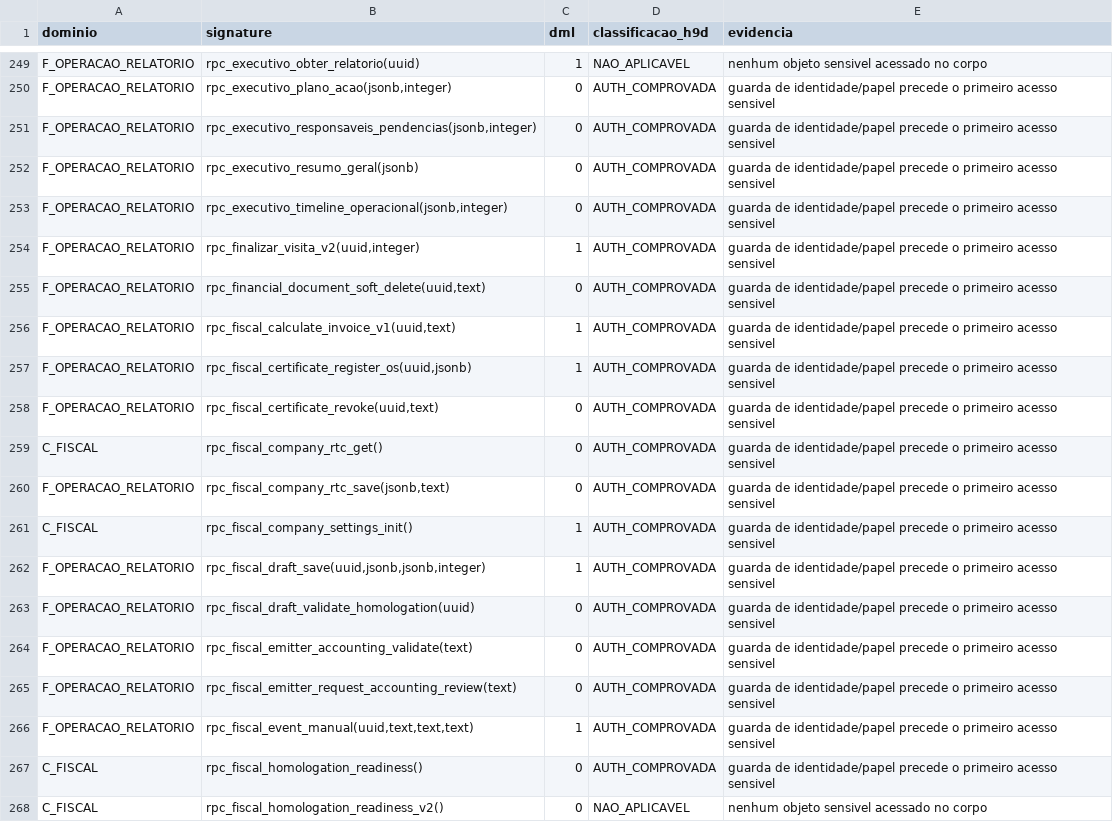
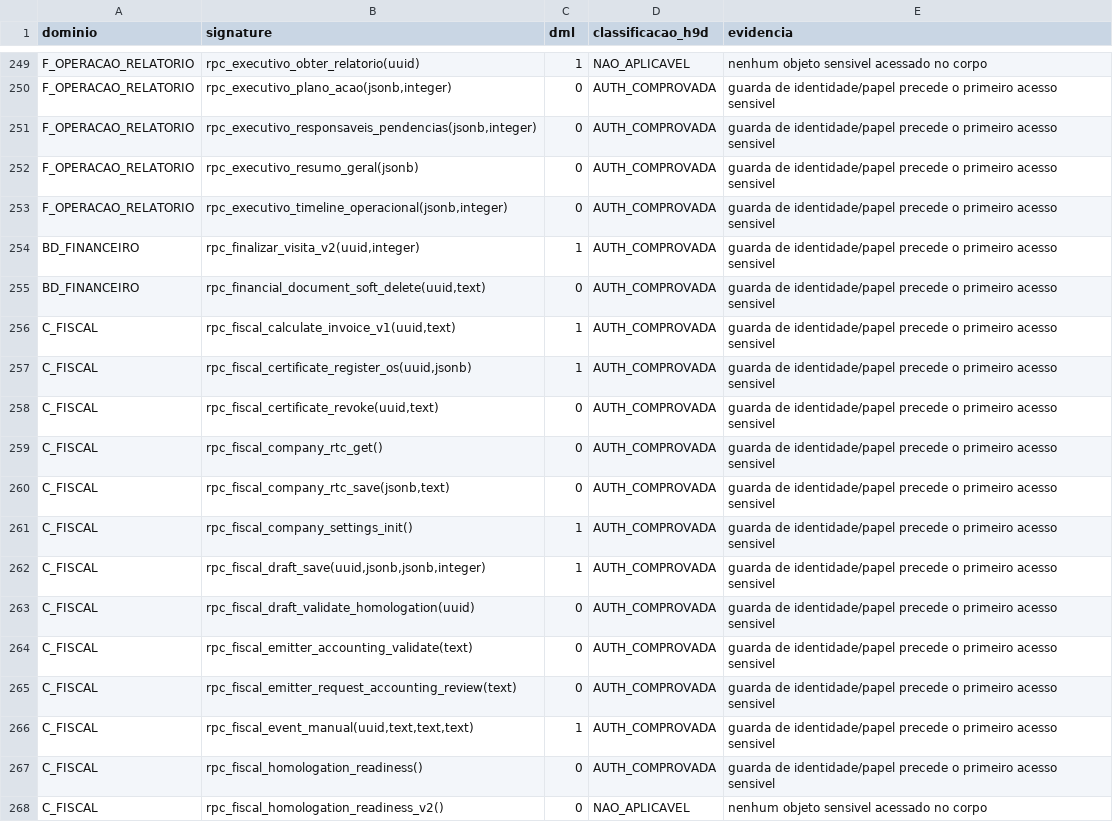
Before and after one commit to arbiotecnologia/cultivofarm, a TSV file: restoration/homologacao-h9/h9d-inventario/classificacao-h9d.tsv, drawn as a sheet; only a part is shown, gaps mark what is left out; the diff covers the shown part only.

```diff
--- a/restoration/homologacao-h9/h9d-inventario/classificacao-h9d.tsv
+++ b/restoration/homologacao-h9/h9d-inventario/classificacao-h9d.tsv
@@ -253,15 +253,15 @@ F_OPERACAO_RELATORIO	rpc_executivo_resumo_geral(jsonb)	0	AUTH_COMPROVADA	guarda
 F_OPERACAO_RELATORIO	rpc_executivo_timeline_operacional(jsonb,integer)	0	AUTH_COMPROVADA	guarda de identidade/papel precede o primeiro acesso sensivel
-F_OPERACAO_RELATORIO	rpc_finalizar_visita_v2(uuid,integer)	1	AUTH_COMPROVADA	guarda de identidade/papel precede o primeiro acesso sensivel
-F_OPERACAO_RELATORIO	rpc_financial_document_soft_delete(uuid,text)	0	AUTH_COMPROVADA	guarda de identidade/papel precede o primeiro acesso sensivel
-F_OPERACAO_RELATORIO	rpc_fiscal_calculate_invoice_v1(uuid,text)	1	AUTH_COMPROVADA	guarda de identidade/papel precede o primeiro acesso sensivel
-F_OPERACAO_RELATORIO	rpc_fiscal_certificate_register_os(uuid,jsonb)	1	AUTH_COMPROVADA	guarda de identidade/papel precede o primeiro acesso sensivel
-F_OPERACAO_RELATORIO	rpc_fiscal_certificate_revoke(uuid,text)	0	AUTH_COMPROVADA	guarda de identidade/papel precede o primeiro acesso sensivel
+BD_FINANCEIRO	rpc_finalizar_visita_v2(uuid,integer)	1	AUTH_COMPROVADA	guarda de identidade/papel precede o primeiro acesso sensivel
+BD_FINANCEIRO	rpc_financial_document_soft_delete(uuid,text)	0	AUTH_COMPROVADA	guarda de identidade/papel precede o primeiro acesso sensivel
+C_FISCAL	rpc_fiscal_calculate_invoice_v1(uuid,text)	1	AUTH_COMPROVADA	guarda de identidade/papel precede o primeiro acesso sensivel
+C_FISCAL	rpc_fiscal_certificate_register_os(uuid,jsonb)	1	AUTH_COMPROVADA	guarda de identidade/papel precede o primeiro acesso sensivel
+C_FISCAL	rpc_fiscal_certificate_revoke(uuid,text)	0	AUTH_COMPROVADA	guarda de identidade/papel precede o primeiro acesso sensivel
 C_FISCAL	rpc_fiscal_company_rtc_get()	0	AUTH_COMPROVADA	guarda de identidade/papel precede o primeiro acesso sensivel
-F_OPERACAO_RELATORIO	rpc_fiscal_company_rtc_save(jsonb,text)	0	AUTH_COMPROVADA	guarda de identidade/papel precede o primeiro acesso sensivel
+C_FISCAL	rpc_fiscal_company_rtc_save(jsonb,text)	0	AUTH_COMPROVADA	guarda de identidade/papel precede o primeiro acesso sensivel
 C_FISCAL	rpc_fiscal_company_settings_init()	1	AUTH_COMPROVADA	guarda de identidade/papel precede o primeiro acesso sensivel
-F_OPERACAO_RELATORIO	rpc_fiscal_draft_save(uuid,jsonb,jsonb,integer)	1	AUTH_COMPROVADA	guarda de identidade/papel precede o primeiro acesso sensivel
-F_OPERACAO_RELATORIO	rpc_fiscal_draft_validate_homologation(uuid)	0	AUTH_COMPROVADA	guarda de identidade/papel precede o primeiro acesso sensivel
-F_OPERACAO_RELATORIO	rpc_fiscal_emitter_accounting_validate(text)	0	AUTH_COMPROVADA	guarda de identidade/papel precede o primeiro acesso sensivel
-F_OPERACAO_RELATORIO	rpc_fiscal_emitter_request_accounting_review(text)	0	AUTH_COMPROVADA	guarda de identidade/papel precede o primeiro acesso sensivel
-F_OPERACAO_RELATORIO	rpc_fiscal_event_manual(uuid,text,text,text)	1	AUTH_COMPROVADA	guarda de identidade/papel precede o primeiro acesso sensivel
+C_FISCAL	rpc_fiscal_draft_save(uuid,jsonb,jsonb,integer)	1	AUTH_COMPROVADA	guarda de identidade/papel precede o primeiro acesso sensivel
+C_FISCAL	rpc_fiscal_draft_validate_homologation(uuid)	0	AUTH_COMPROVADA	guarda de identidade/papel precede o primeiro acesso sensivel
+C_FISCAL	rpc_fiscal_emitter_accounting_validate(text)	0	AUTH_COMPROVADA	guarda de identidade/papel precede o primeiro acesso sensivel
+C_FISCAL	rpc_fiscal_emitter_request_accounting_review(text)	0	AUTH_COMPROVADA	guarda de identidade/papel precede o primeiro acesso sensivel
+C_FISCAL	rpc_fiscal_event_manual(uuid,text,text,text)	1	AUTH_COMPROVADA	guarda de identidade/papel precede o primeiro acesso sensivel
 C_FISCAL	rpc_fiscal_homologation_readiness()	0	AUTH_COMPROVADA	guarda de identidade/papel precede o primeiro acesso sensivel
```
Also changed, not shown: 157 edited cells elsewhere in this file, restoration/homologacao-h9/h9d-inventario/secdef-authenticated-inventory-h9d.tsv, 1 other file.
